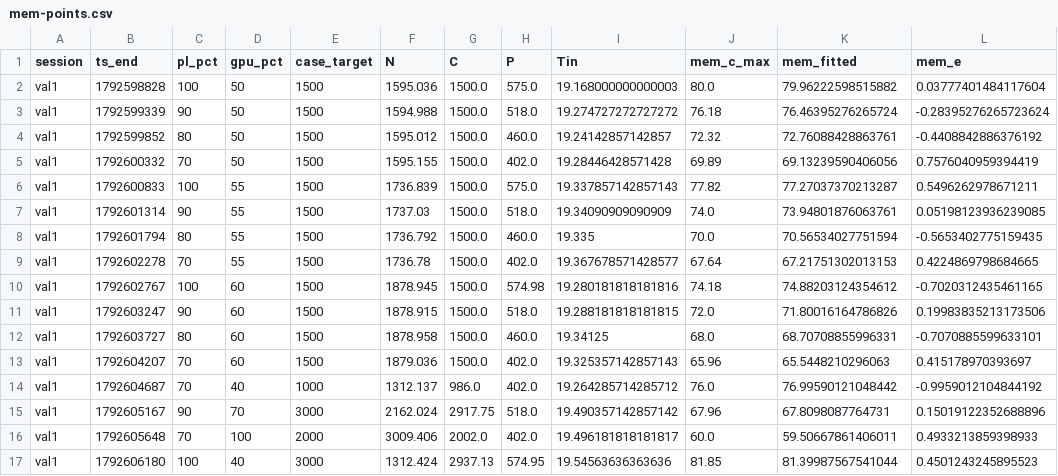
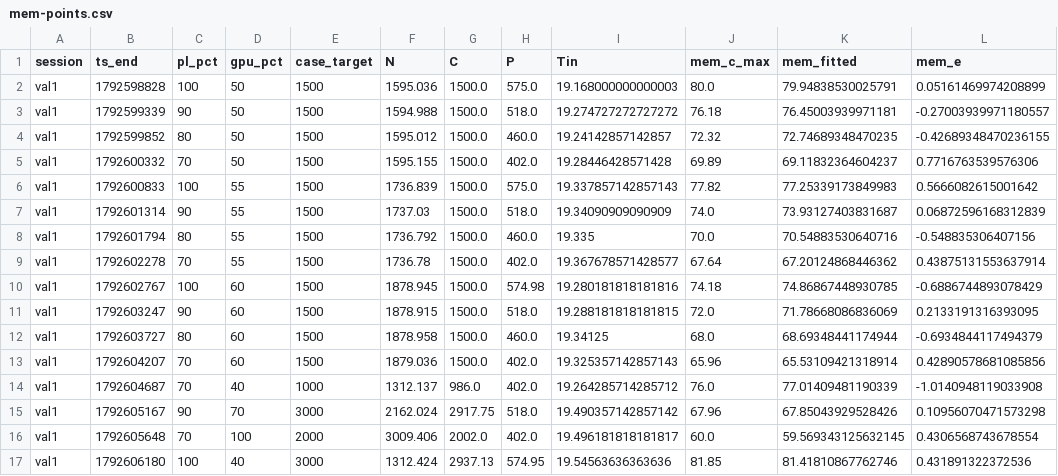
Before and after one commit to smicha7/ws-thermal-data, a CSV file: figures/results-2026-10-23/mem-points.csv, drawn as a sheet; only a part is shown; the diff covers the shown part only.

```diff
--- a/figures/results-2026-10-23/mem-points.csv
+++ b/figures/results-2026-10-23/mem-points.csv
@@ -1,17 +1,17 @@
 session,ts_end,pl_pct,gpu_pct,case_target,N,C,P,Tin,mem_c_max,mem_fitted,mem_e
-val1,1792598828,100,50,1500,1595.036,1500.0,575.0,19.168000000000003,80.0,79.96222598515882,0.03777401484117604
-val1,1792599339,90,50,1500,1594.988,1500.0,518.0,19.274727272727272,76.18,76.46395276265724,-0.28395276265723624
-val1,1792599852,80,50,1500,1595.012,1500.0,460.0,19.24142857142857,72.32,72.76088428863761,-0.4408842886376192
-val1,1792600332,70,50,1500,1595.155,1500.0,402.0,19.28446428571428,69.89,69.13239590406056,0.7576040959394419
-val1,1792600833,100,55,1500,1736.839,1500.0,575.0,19.337857142857143,77.82,77.27037370213287,0.5496262978671211
-val1,1792601314,90,55,1500,1737.03,1500.0,518.0,19.34090909090909,74.0,73.94801876063761,0.05198123936239085
-val1,1792601794,80,55,1500,1736.792,1500.0,460.0,19.335,70.0,70.56534027751594,-0.5653402775159435
-val1,1792602278,70,55,1500,1736.78,1500.0,402.0,19.367678571428577,67.64,67.21751302013153,0.4224869798684665
-val1,1792602767,100,60,1500,1878.945,1500.0,574.98,19.280181818181816,74.18,74.88203124354612,-0.7020312435461165
-val1,1792603247,90,60,1500,1878.915,1500.0,518.0,19.288181818181815,72.0,71.80016164786826,0.19983835213173506
-val1,1792603727,80,60,1500,1878.958,1500.0,460.0,19.34125,68.0,68.70708855996331,-0.7070885599633101
-val1,1792604207,70,60,1500,1879.036,1500.0,402.0,19.325357142857143,65.96,65.5448210296063,0.415178970393697
-val1,1792604687,70,40,1000,1312.137,986.0,402.0,19.264285714285712,76.0,76.99590121048442,-0.9959012104844192
-val1,1792605167,90,70,3000,2162.024,2917.75,518.0,19.490357142857142,67.96,67.8098087764731,0.15019122352688896
-val1,1792605648,70,100,2000,3009.406,2002.0,402.0,19.496181818181817,60.0,59.50667861406011,0.4933213859398933
-val1,1792606180,100,40,3000,1312.424,2937.13,574.95,19.54563636363636,81.85,81.39987567541044,0.4501243245895523
+val1,1792598828,100,50,1500,1595.036,1500.0,575.0,19.168000000000003,80.0,79.94838530025791,0.05161469974208899
+val1,1792599339,90,50,1500,1594.988,1500.0,518.0,19.274727272727272,76.18,76.45003939971181,-0.27003939971180557
+val1,1792599852,80,50,1500,1595.012,1500.0,460.0,19.24142857142857,72.32,72.74689348470235,-0.42689348470236155
+val1,1792600332,70,50,1500,1595.155,1500.0,402.0,19.28446428571428,69.89,69.11832364604237,0.7716763539576306
+val1,1792600833,100,55,1500,1736.839,1500.0,575.0,19.337857142857143,77.82,77.25339173849983,0.5666082615001642
+val1,1792601314,90,55,1500,1737.03,1500.0,518.0,19.34090909090909,74.0,73.93127403831687,0.06872596168312839
+val1,1792601794,80,55,1500,1736.792,1500.0,460.0,19.335,70.0,70.54883530640716,-0.548835306407156
+val1,1792602278,70,55,1500,1736.78,1500.0,402.0,19.367678571428577,67.64,67.20124868446362,0.43875131553637914
+val1,1792602767,100,60,1500,1878.945,1500.0,574.98,19.280181818181816,74.18,74.86867448930785,-0.6886744893078429
+val1,1792603247,90,60,1500,1878.915,1500.0,518.0,19.288181818181815,72.0,71.78668086836069,0.2133191316393095
+val1,1792603727,80,60,1500,1878.958,1500.0,460.0,19.34125,68.0,68.69348441174944,-0.6934844117494379
+val1,1792604207,70,60,1500,1879.036,1500.0,402.0,19.325357142857143,65.96,65.53109421318914,0.42890578681085856
+val1,1792604687,70,40,1000,1312.137,986.0,402.0,19.264285714285712,76.0,77.01409481190339,-1.0140948119033908
+val1,1792605167,90,70,3000,2162.024,2917.75,518.0,19.490357142857142,67.96,67.85043929528426,0.10956070471573298
+val1,1792605648,70,100,2000,3009.406,2002.0,402.0,19.496181818181817,60.0,59.569343125632145,0.4306568743678554
+val1,1792606180,100,40,3000,1312.424,2937.13,574.95,19.54563636363636,81.85,81.41810867762746,0.431891322372536
```
Also changed, not shown: 4 added rows and 100 edited cells elsewhere in this file, figures/results-2026-10-22/steady-compare.csv, figures/results-2026-10-22/steady-points.csv, 31 other files.
